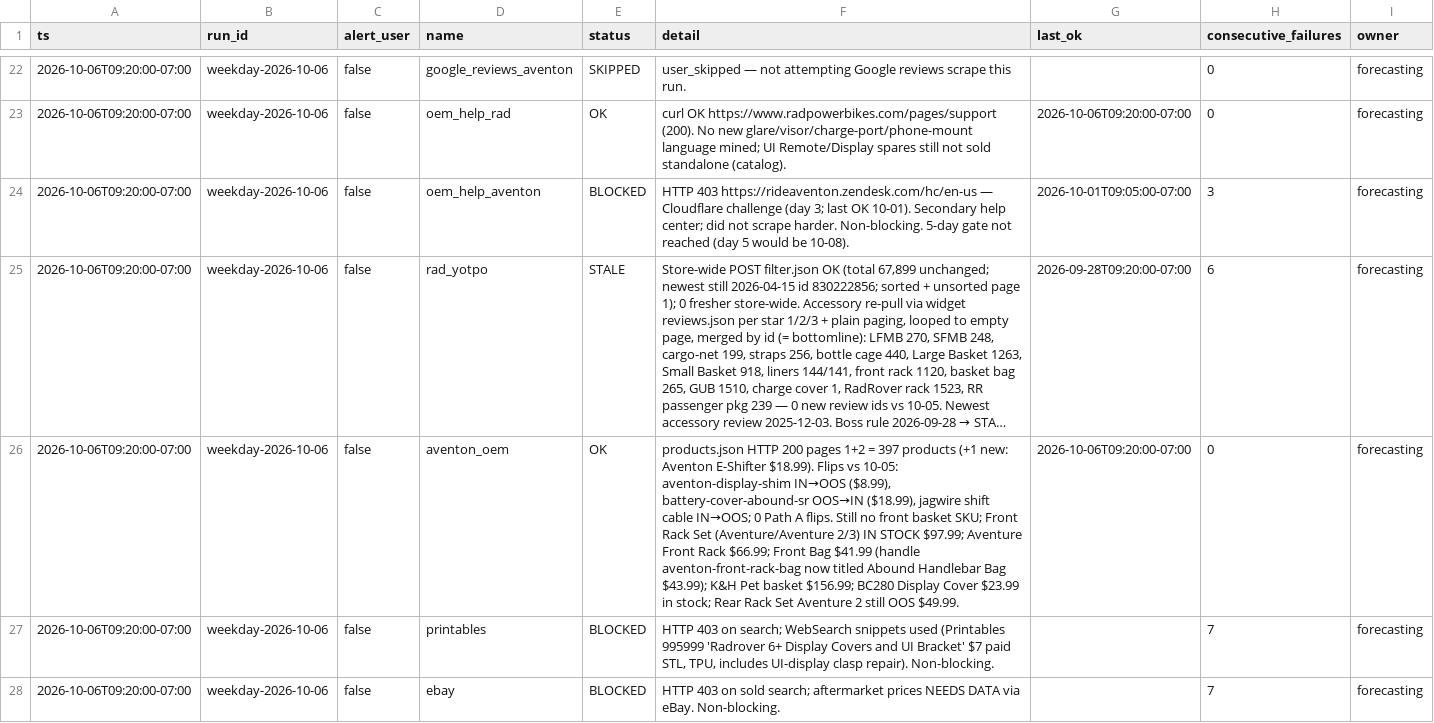
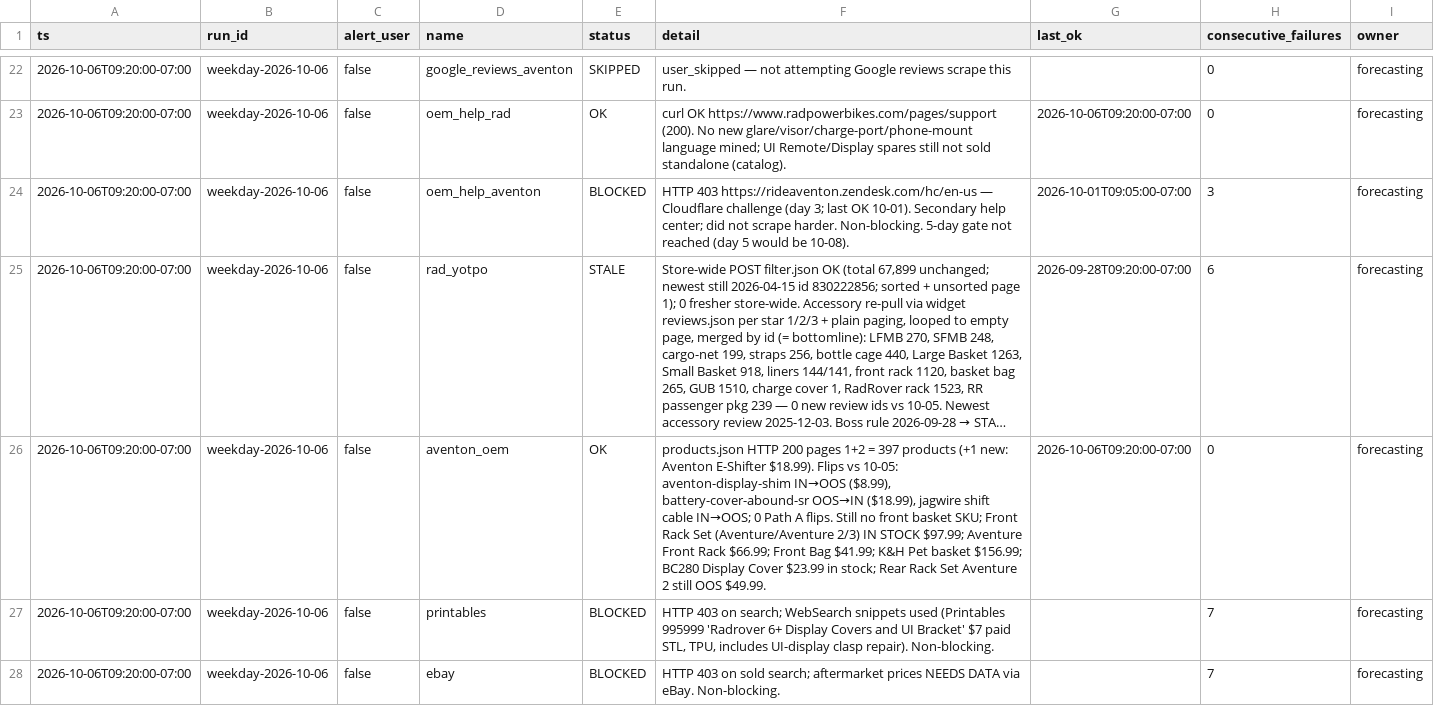
Before and after one commit to nocoffee4u/demand-monitor, a CSV file: data/source_health/2026-10-06_weekday.csv, drawn as a sheet; only a part is shown, gaps mark what is left out; long unchanged cells end in …; the diff names each change by its address in the sheet, - before the commit and + after, or states it on an @@ line.

Commit message:
weekday hunt 2026-10-06: fix aventon_oem health detail (front bag handle note was wrong)

```diff
--- a/data/source_health/2026-10-06_weekday.csv
+++ b/data/source_health/2026-10-06_weekday.csv
-F26 (detail): …Front Bag $41.99 (handle aventon-front-rack-bag now titled Abound Handlebar Bag $43.99); K&H Pet…
+F26 (detail): …Front Bag $41.99; K&H Pet…
```
Also changed, not shown: 1 other file.
